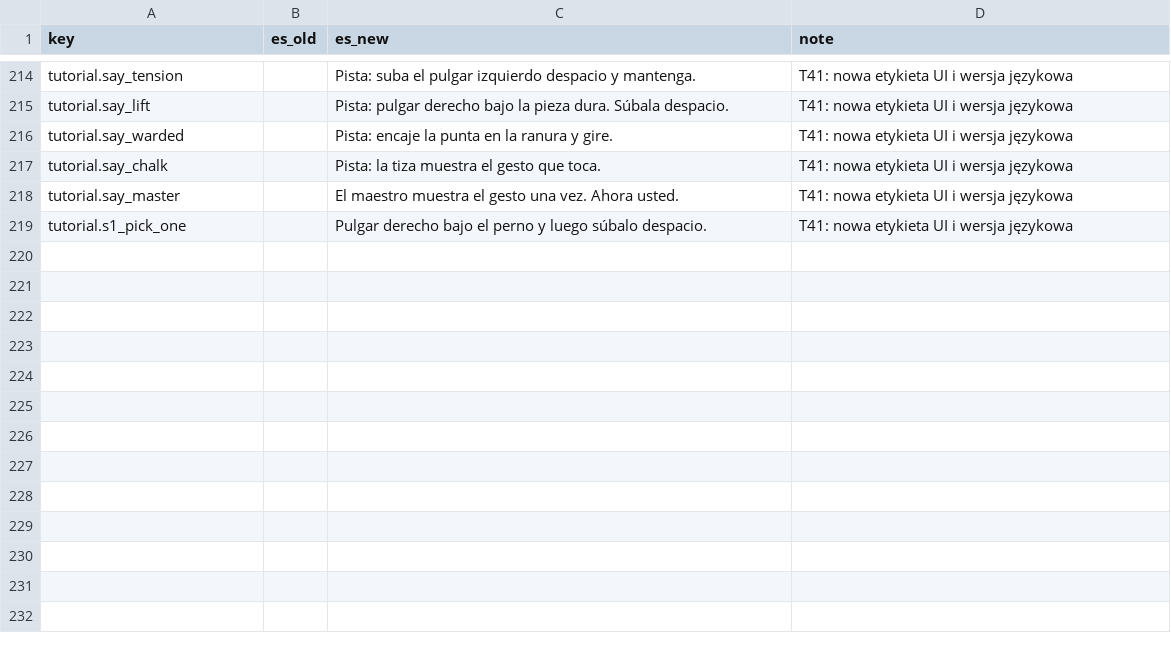
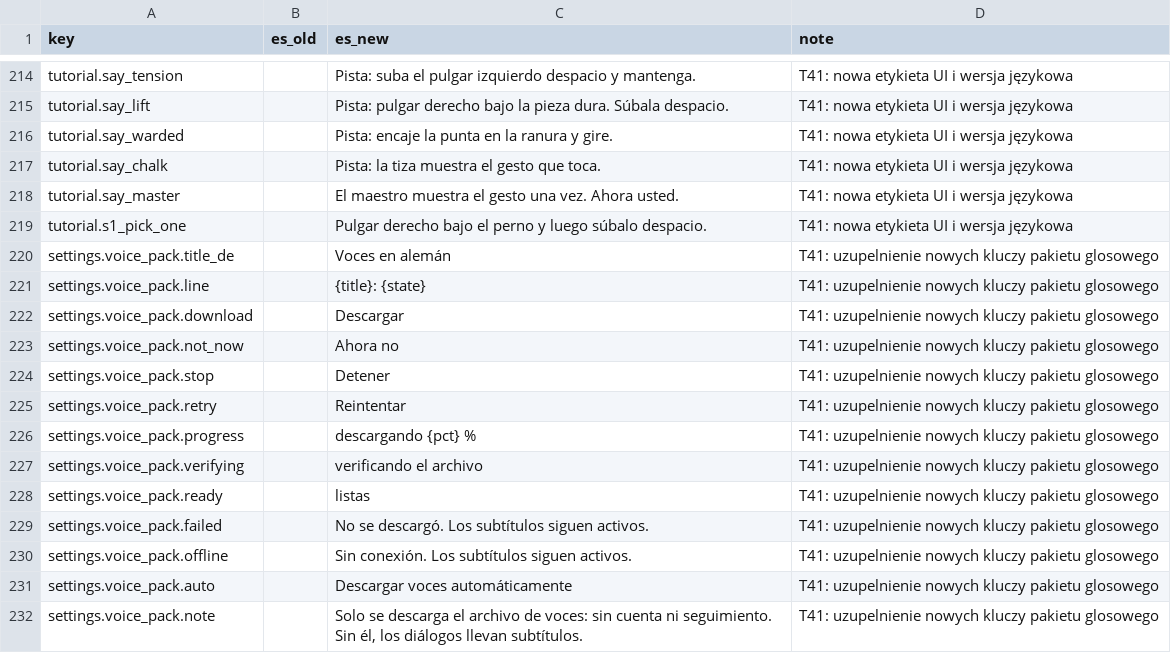
Before and after one commit to woogitsugames/lockwright, a CSV file: contrib/gpt/T32/strings_es_v2.csv, drawn as a sheet; only a part is shown, gaps mark what is left out.

```diff
--- a/contrib/gpt/T32/strings_es_v2.csv
+++ b/contrib/gpt/T32/strings_es_v2.csv
@@ -219 +219,14 @@ tutorial.say_master,,El maestro muestra el gesto una vez. Ahora usted.,T41: nowa
 tutorial.s1_pick_one,,Pulgar derecho bajo el perno y luego súbalo despacio.,T41: nowa etykieta UI i wersja językowa
+settings.voice_pack.title_de,,Voces en alemán,T41: uzupelnienie nowych kluczy pakietu glosowego
+settings.voice_pack.line,,{title}: {state},T41: uzupelnienie nowych kluczy pakietu glosowego
+settings.voice_pack.download,,Descargar,T41: uzupelnienie nowych kluczy pakietu glosowego
+settings.voice_pack.not_now,,Ahora no,T41: uzupelnienie nowych kluczy pakietu glosowego
+settings.voice_pack.stop,,Detener,T41: uzupelnienie nowych kluczy pakietu glosowego
+settings.voice_pack.retry,,Reintentar,T41: uzupelnienie nowych kluczy pakietu glosowego
+settings.voice_pack.progress,,descargando {pct} %,T41: uzupelnienie nowych kluczy pakietu glosowego
+settings.voice_pack.verifying,,verificando el archivo,T41: uzupelnienie nowych kluczy pakietu glosowego
+settings.voice_pack.ready,,listas,T41: uzupelnienie nowych kluczy pakietu glosowego
+settings.voice_pack.failed,,No se descargó. Los subtítulos siguen activos.,T41: uzupelnienie nowych kluczy pakietu glosowego
+settings.voice_pack.offline,,Sin conexión. Los subtítulos siguen activos.,T41: uzupelnienie nowych kluczy pakietu glosowego
+settings.voice_pack.auto,,Descargar voces automáticamente,T41: uzupelnienie nowych kluczy pakietu glosowego
+settings.voice_pack.note,,"Solo se descarga el archivo de voces: sin cuenta ni seguimiento. Sin él, los diálogos llevan subtítulos.",T41: uzupelnienie nowych kluczy pakietu glosowego
```
Also changed, not shown: contrib/gpt/T31/strings_fr_v2.csv.
